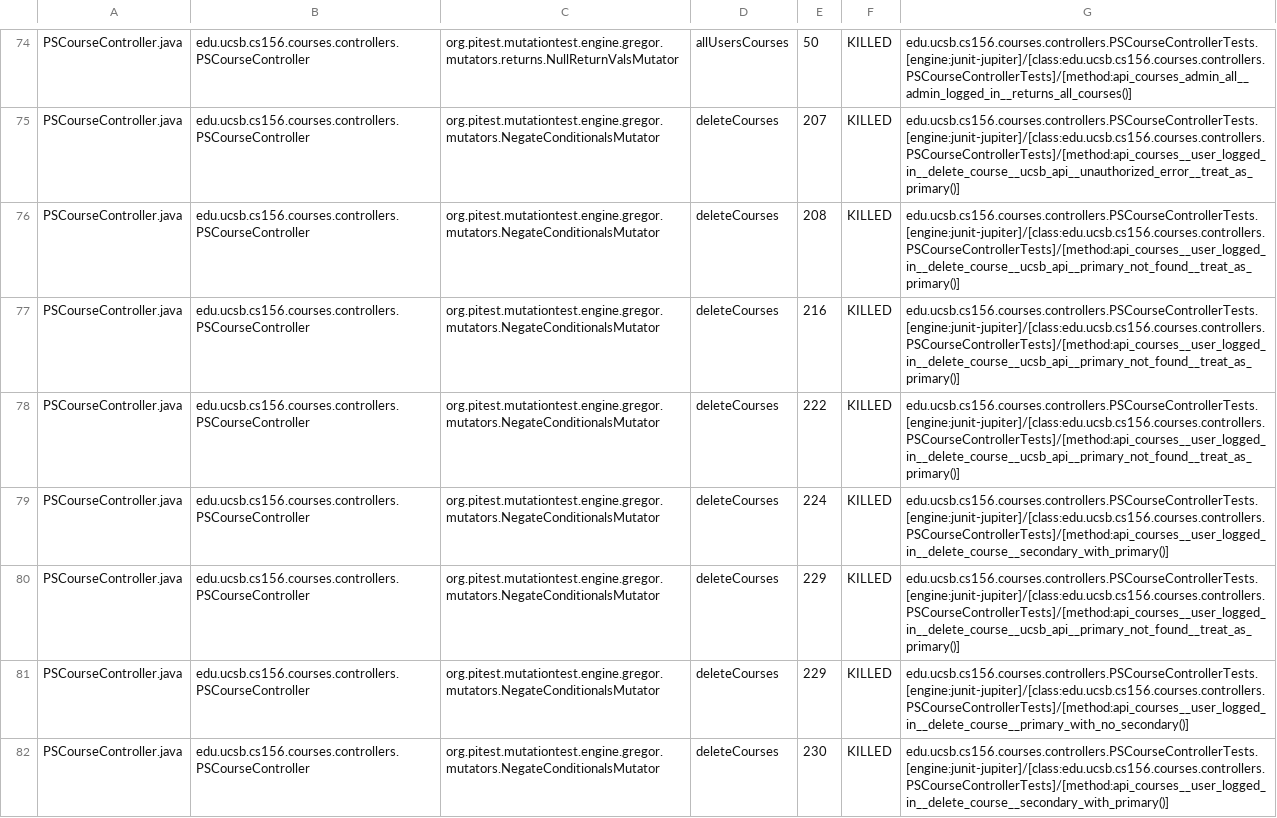
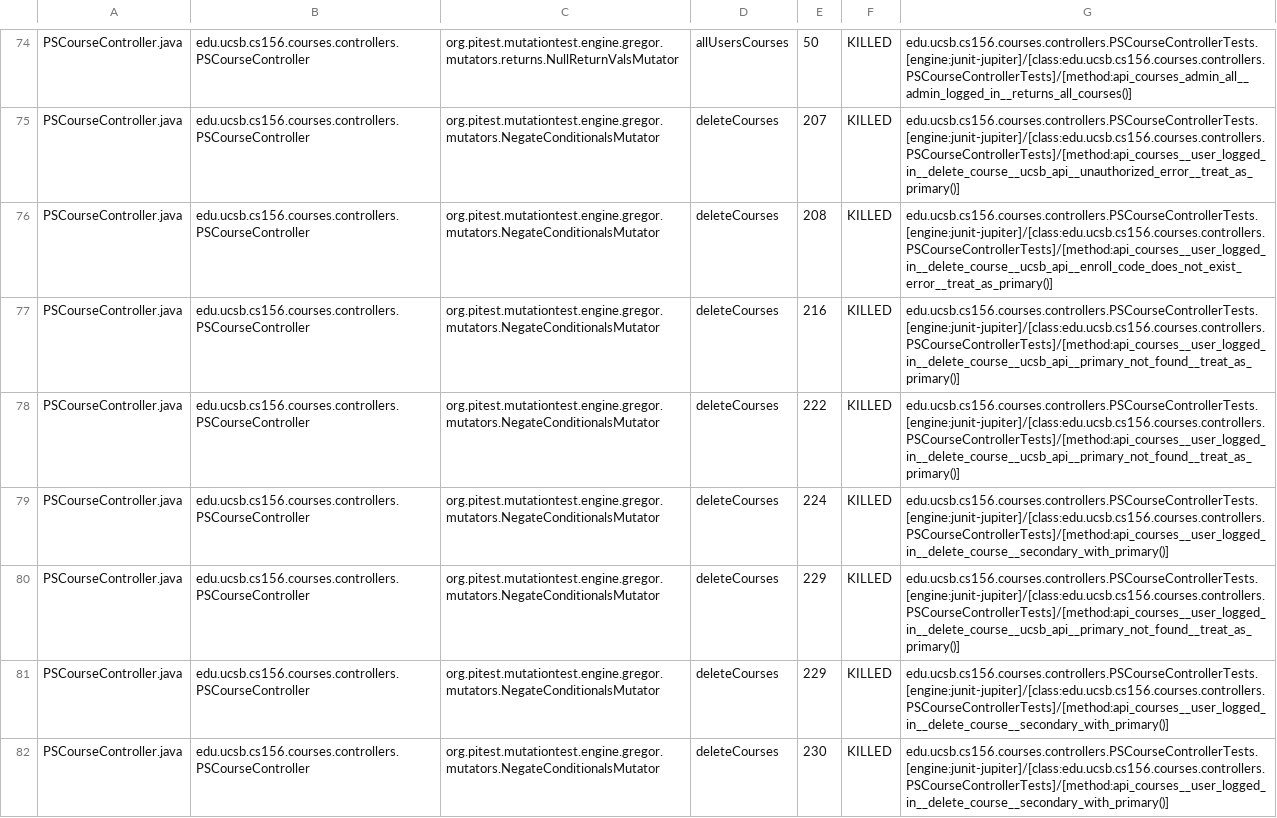
Before and after one commit to ucsb-cs156-f23/proj-courses-f23-7pm-4, a CSV file: prs/67/pitest/mutations.csv, drawn as a sheet; only a part is shown, gaps mark what is left out; the diff covers the shown part only.

Commit message:
Deploying to gh-pages from @ ucsb-cs156-f23/proj-courses-f23-7pm-4@d81781f7415e530836f914d7786ac532555a5fdc 🚀

```diff
--- a/prs/67/pitest/mutations.csv
+++ b/prs/67/pitest/mutations.csv
@@ -75,3 +75,3 @@ PSCourseController.java,edu.ucsb.cs156.courses.controllers.PSCourseController,or
 PSCourseController.java,edu.ucsb.cs156.courses.controllers.PSCourseController,org.pitest.mutationtest.engine.gregor.mutators.NegateConditionalsMutator,deleteCourses,207,KILLED,edu.ucsb.cs156.courses.controllers.PSCourseControllerTests.[engine:junit-jupiter]/[class:edu.ucsb.cs156.courses.controllers.PSCourseControllerTests]/[method:api_courses__user_logged_in__delete_course__ucsb_api__unauthorized_error__treat_as_primary()]
-PSCourseController.java,edu.ucsb.cs156.courses.controllers.PSCourseController,org.pitest.mutationtest.engine.gregor.mutators.NegateConditionalsMutator,deleteCourses,208,KILLED,edu.ucsb.cs156.courses.controllers.PSCourseControllerTests.[engine:junit-jupiter]/[class:edu.ucsb.cs156.courses.controllers.PSCourseControllerTests]/[method:api_courses__user_logged_in__delete_course__ucsb_api__primary_not_found__treat_as_primary()]
+PSCourseController.java,edu.ucsb.cs156.courses.controllers.PSCourseController,org.pitest.mutationtest.engine.gregor.mutators.NegateConditionalsMutator,deleteCourses,208,KILLED,edu.ucsb.cs156.courses.controllers.PSCourseControllerTests.[engine:junit-jupiter]/[class:edu.ucsb.cs156.courses.controllers.PSCourseControllerTests]/[method:api_courses__user_logged_in__delete_course__ucsb_api__enroll_code_does_not_exist_error__treat_as_primary()]
 PSCourseController.java,edu.ucsb.cs156.courses.controllers.PSCourseController,org.pitest.mutationtest.engine.gregor.mutators.NegateConditionalsMutator,deleteCourses,216,KILLED,edu.ucsb.cs156.courses.controllers.PSCourseControllerTests.[engine:junit-jupiter]/[class:edu.ucsb.cs156.courses.controllers.PSCourseControllerTests]/[method:api_courses__user_logged_in__delete_course__ucsb_api__primary_not_found__treat_as_primary()]
@@ -80,3 +80,3 @@ PSCourseController.java,edu.ucsb.cs156.courses.controllers.PSCourseController,or
 PSCourseController.java,edu.ucsb.cs156.courses.controllers.PSCourseController,org.pitest.mutationtest.engine.gregor.mutators.NegateConditionalsMutator,deleteCourses,229,KILLED,edu.ucsb.cs156.courses.controllers.PSCourseControllerTests.[engine:junit-jupiter]/[class:edu.ucsb.cs156.courses.controllers.PSCourseControllerTests]/[method:api_courses__user_logged_in__delete_course__ucsb_api__primary_not_found__treat_as_primary()]
-PSCourseController.java,edu.ucsb.cs156.courses.controllers.PSCourseController,org.pitest.mutationtest.engine.gregor.mutators.NegateConditionalsMutator,deleteCourses,229,KILLED,edu.ucsb.cs156.courses.controllers.PSCourseControllerTests.[engine:junit-jupiter]/[class:edu.ucsb.cs156.courses.controllers.PSCourseControllerTests]/[method:api_courses__user_logged_in__delete_course__primary_with_no_secondary()]
+PSCourseController.java,edu.ucsb.cs156.courses.controllers.PSCourseController,org.pitest.mutationtest.engine.gregor.mutators.NegateConditionalsMutator,deleteCourses,229,KILLED,edu.ucsb.cs156.courses.controllers.PSCourseControllerTests.[engine:junit-jupiter]/[class:edu.ucsb.cs156.courses.controllers.PSCourseControllerTests]/[method:api_courses__user_logged_in__delete_course__secondary_with_primary()]
 PSCourseController.java,edu.ucsb.cs156.courses.controllers.PSCourseController,org.pitest.mutationtest.engine.gregor.mutators.NegateConditionalsMutator,deleteCourses,230,KILLED,edu.ucsb.cs156.courses.controllers.PSCourseControllerTests.[engine:junit-jupiter]/[class:edu.ucsb.cs156.courses.controllers.PSCourseControllerTests]/[method:api_courses__user_logged_in__delete_course__secondary_with_primary()]
```
Also changed, not shown: 64 edited cells elsewhere in this file, 39 other files.
